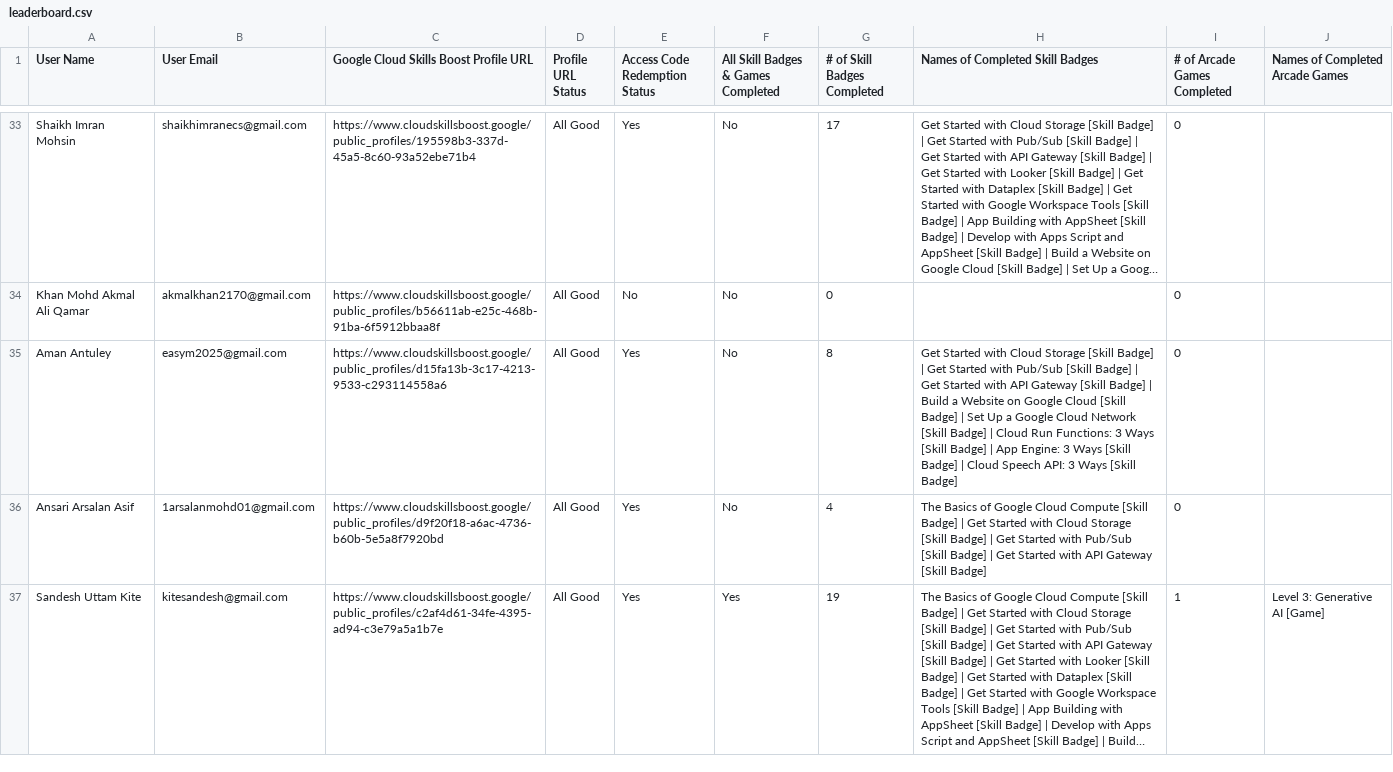
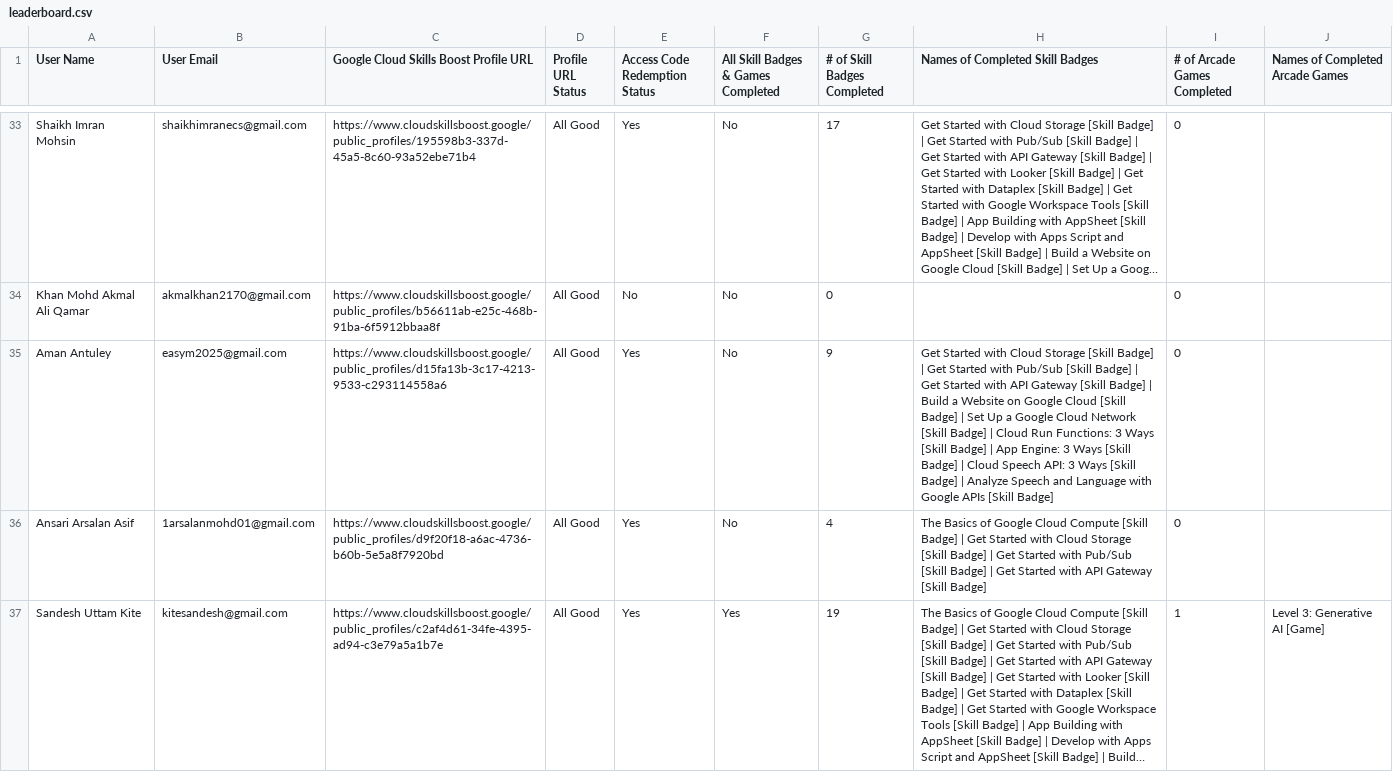
Before and after one commit to amanantuley/Gen_AI-25, a CSV file: public/leaderboard.csv, drawn as a sheet; only a part is shown, gaps mark what is left out; long unchanged cells end in …; the diff covers the shown part only.

Commit message:
Updated Leaderboard

```diff
--- a/public/leaderboard.csv
+++ b/public/leaderboard.csv
@@ -34,3 +34,3 @@ User Name,User Email,Google Cloud Skills Boost Profile URL,Profile URL Status,Ac
 "Khan Mohd Akmal Ali Qamar","akmalkhan2170@gmail.com","https://www.cloudskillsboost.google/public_profiles/b56611ab-e25c-468b-91ba-6f5912bbaa8f","All Good","No","No",0,"",0,""
-"Aman Antuley","easym2025@gmail.com","https://www.cloudskillsboost.google/public_profiles/d15fa13b-3c17-4213-9533-c293114558a6","All Good","Yes","No",8,"Get Started with Cloud Storage [Skill Badge] | Get Started with Pub/Sub [Skill Badge] | Get Started with API Gateway [Skill Badge] | Build a Website on Google Cloud [Skill Badge] | Set Up a Google Cloud Network [Skill Badge] | Cloud Run Functions: 3 Ways [Skill Badge] | App Engine: 3 Ways [Skill Badge] | Cloud Speech API: 3 Ways [Skill Badge]",0,""
+"Aman Antuley","easym2025@gmail.com","https://www.cloudskillsboost.google/public_profiles/d15fa13b-3c17-4213-9533-c293114558a6","All Good","Yes","No",9,"Get Started with Cloud Storage [Skill Badge] | Get Started with Pub/Sub [Skill Badge] | Get Started with API Gateway [Skill Badge] | Build a Website on Google Cloud [Skill Badge] | Set Up a Google Cloud Network [Skill Badge] | Cloud Run Functions: 3 Ways [Skill Badge] | App Engine: 3 Ways [Skill Badge] | Cloud Speech API: 3 Ways [Skill Badge] | Analyze Speech and Language with Google APIs [Skill Badge]",0,""
 "Ansari Arsalan Asif","1arsalanmohd01@gmail.com","https://www.cloudskillsboost.google/public_profiles/d9f20f18-a6ac-4736-b60b-5e5a8f7920bd","All Good","Yes","No",4,"The Basics of Google Cloud Compute [Skill Badge] | Get Started with Cloud Storage [Skill Badge] | Get Started with Pub/Sub [Skill Badge] | Get Started with API Gateway [Skill Badge]",0,""
```
Also changed, not shown: 29 edited cells elsewhere in this file.
